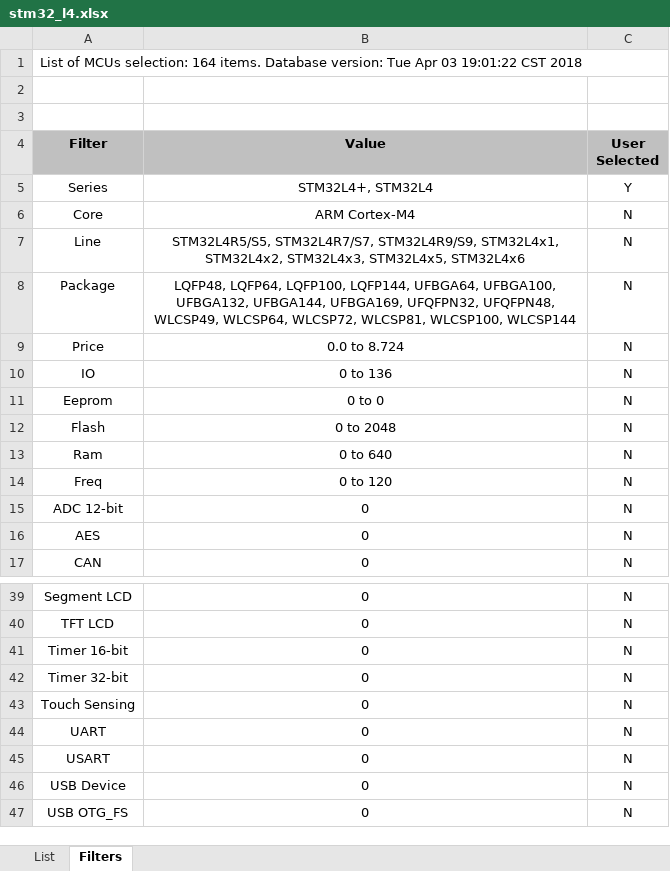
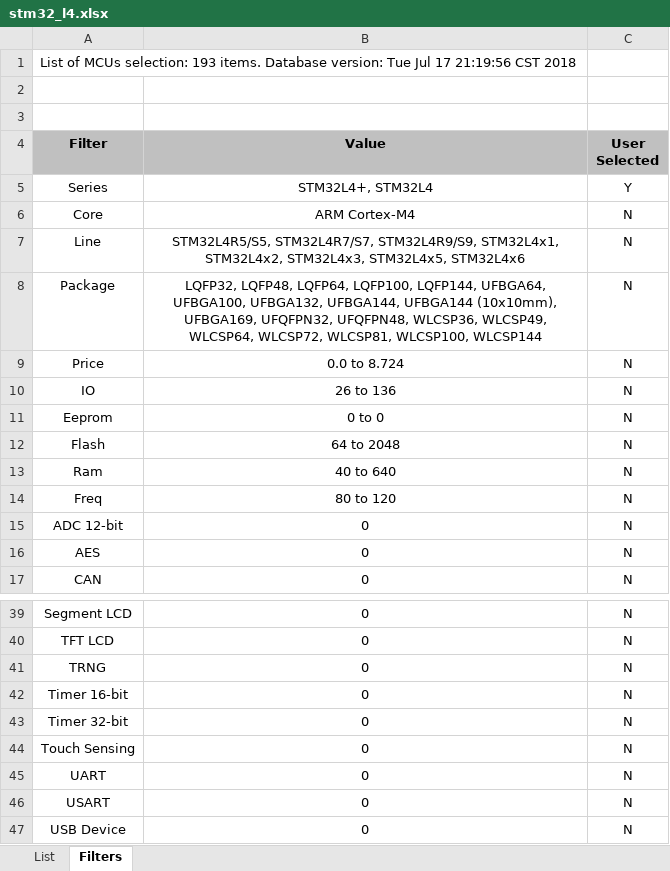
Before and after one commit to lymzzyh/stm32_list, an Excel workbook: stm32_l4.xlsx, sheet Filters, drawn as a sheet; only a part is shown, gaps mark what is left out; the shorter side is filled out with more unchanged rows; values as stored, in another font and other column widths than the file's, no borders; the diff names each change by its address in the sheet, - before the commit and + after, or states it on an @@ line.

```diff
--- a/stm32_l4.xlsx (sheet Filters)
+++ b/stm32_l4.xlsx (sheet Filters)
-A1 (Filter): …MCUs selection: 164 items. Database version: Tue Apr 03 19:01:22 CST 2018
+A1 (Filter): …MCUs selection: 193 items. Database version: Tue Jul 17 21:19:56 CST 2018
-B8 (Value): LQFP48, LQFP64, LQFP100, LQFP144, UFBGA64, UFBGA100, UFBGA132, UFBGA144, UFBGA169, UFQFPN32, UFQFPN48, WLCSP49, WLCSP64,…
+B8 (Value): LQFP32, LQFP48, LQFP64, LQFP100, LQFP144, UFBGA64, UFBGA100, UFBGA132, UFBGA144, UFBGA144 (10x10mm), UFBGA169, UFQFPN32, UFQFPN48, WLCSP36, WLCSP49, WLCSP64,…
-B10 (Value): 0 to 136
+B10 (Value): 26 to 136
-B12 (Value): 0 to 2048
+B12 (Value): 64 to 2048
-B13 (Value): 0 to 640
+B13 (Value): 40 to 640
-B14 (Value): 0 to 120
+B14 (Value): 80 to 120
+row 41: TRNG | 0 | N
```
Also changed, not shown: sheet List, stm32_L1.xlsx, stm32_f1.xlsx, 7 other files.
